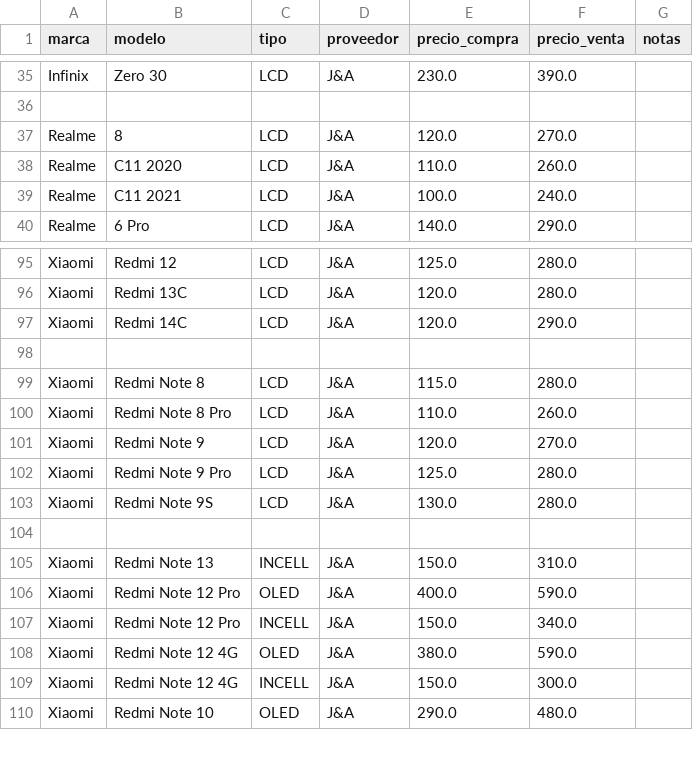
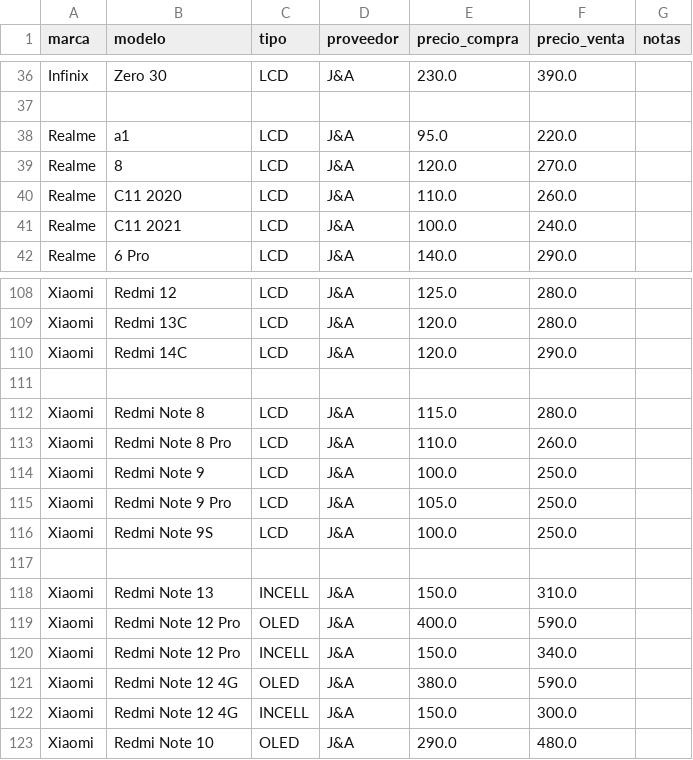
Before and after one commit to SCZ-BO/DrXiaomi, a CSV file: precio/data/ja.csv, drawn as a sheet; only a part is shown, gaps mark what is left out; the diff covers the shown part only.

```diff
--- a/precio/data/ja.csv
+++ b/precio/data/ja.csv
@@ -36,2 +37,3 @@ Infinix,Zero 30,LCD,J&A,230.0,390.0,
 
+Realme,a1,LCD,J&A,95.0,220.0,
 Realme,8,LCD,J&A,120.0,270.0,
@@ -100,5 +113,5 @@ Xiaomi,Redmi Note 8,LCD,J&A,115.0,280.0,
 Xiaomi,Redmi Note 8 Pro,LCD,J&A,110.0,260.0,
-Xiaomi,Redmi Note 9,LCD,J&A,120.0,270.0,
-Xiaomi,Redmi Note 9 Pro,LCD,J&A,125.0,280.0,
-Xiaomi,Redmi Note 9S,LCD,J&A,130.0,280.0,
+Xiaomi,Redmi Note 9,LCD,J&A,100.0,250.0,
+Xiaomi,Redmi Note 9 Pro,LCD,J&A,105.0,250.0,
+Xiaomi,Redmi Note 9S,LCD,J&A,100.0,250.0,
 
```
Also changed, not shown: 12 added rows and 5 edited cells elsewhere in this file.
